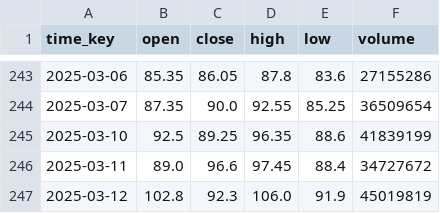
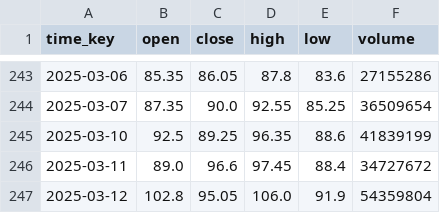
Before and after one commit to YicongCao/JBTrade, a CSV file: HK_09868.csv, drawn as a sheet; only a part is shown, gaps mark what is left out.

```diff
--- a/HK_09868.csv
+++ b/HK_09868.csv
@@ -246,2 +246,2 @@ time_key,open,close,high,low,volume
 2025-03-11,89.0,96.6,97.45,88.4,34727672
-2025-03-12,102.8,92.3,106.0,91.9,45019819
+2025-03-12,102.8,95.05,106.0,91.9,54359804
```
Also changed, not shown: HK_00700.csv, 6 other files.
